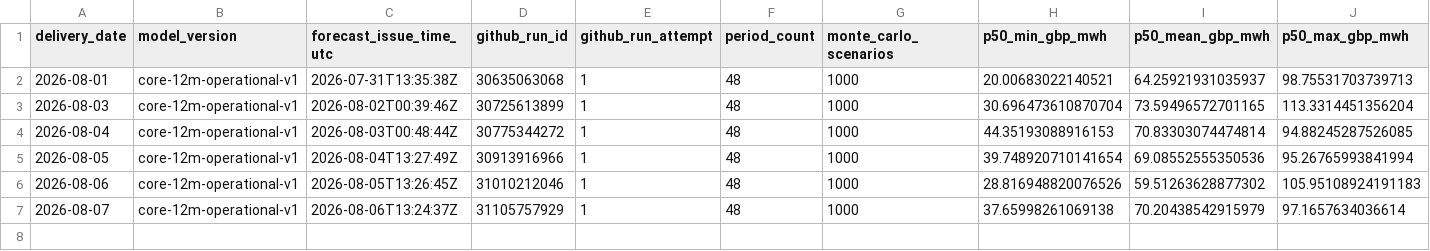
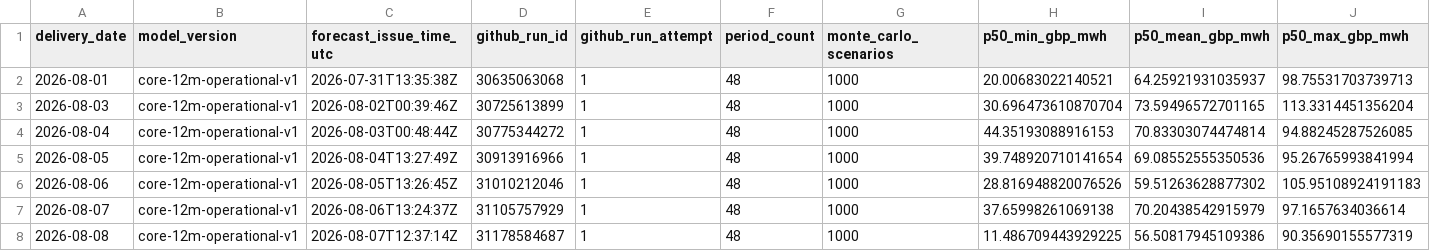
Before and after one commit to Evanssdas/GB-Platform-2, a CSV file: logs/forecast_history.csv, drawn as a sheet; only a part is shown; rows hold the shown columns only; the diff names each change by its address in the sheet, - before the commit and + after, or states it on an @@ line.

```diff
--- a/logs/forecast_history.csv
+++ b/logs/forecast_history.csv
+row 8: 2026-08-08 | core-12m-operational-v1 | 2026-08-07T12:37:14Z | 31178584687 | 1 | 48 | 1000 | 11.486709443929225 | 56.50817945109386 | 90.35690155577319
```
Also changed, not shown: live/risk_log.csv, logs/daily_summary.csv, 17 other files.
